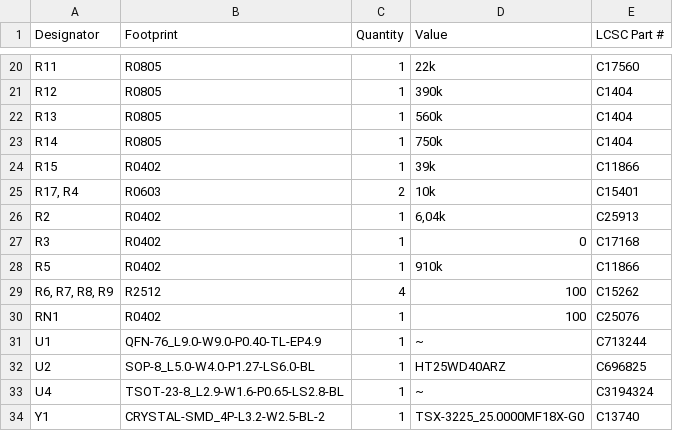
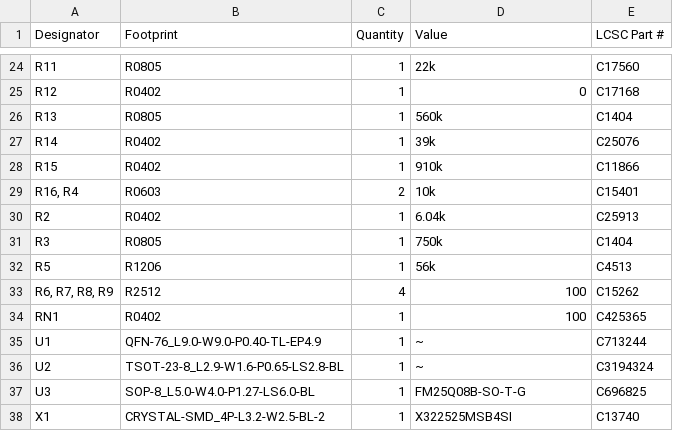
Before and after one commit to Casseles/pcie_to_sata, a CSV file: manufacturing/Gerber_bom.csv, drawn as a sheet; only a part is shown, gaps mark what is left out; removed rows and columns are numbered as before the commit, all else as after; the diff covers the shown part only; the diff names each change by its address in the sheet, - before the commit and + after, or states it on an @@ line.

```diff
--- a/manufacturing/Gerber_bom.csv
+++ b/manufacturing/Gerber_bom.csv
-B25 (Footprint): R0805
+B25 (Footprint): R0402
-D25 (Value): 390k
+D25 (Value): 0
-E25 (LCSC Part #): C1404
+E25 (LCSC Part #): C17168
-B27 (Footprint): R0805
+B27 (Footprint): R0402
-D27 (Value): 750k
+D27 (Value): 39k
-E27 (LCSC Part #): C1404
+E27 (LCSC Part #): C25076
-D28 (Value): 39k
+D28 (Value): 910k
-A29 (Designator): R17, R4
+A29 (Designator): R16, R4
-D30 (Value): 6,04k
+D30 (Value): 6.04k
-B31 (Footprint): R0402
+B31 (Footprint): R0805
-D31 (Value): 0
+D31 (Value): 750k
-E31 (LCSC Part #): C17168
+E31 (LCSC Part #): C1404
-B32 (Footprint): R0402
+B32 (Footprint): R1206
-D32 (Value): 910k
+D32 (Value): 56k
-E32 (LCSC Part #): C11866
+E32 (LCSC Part #): C4513
-E34 (LCSC Part #): C25076
+E34 (LCSC Part #): C425365
-B36 (Footprint): SOP-8_L5.0-W4.0-P1.27-LS6.0-BL
+B36 (Footprint): TSOT-23-8_L2.9-W1.6-P0.65-LS2.8-BL
-D36 (Value): HT25WD40ARZ
+D36 (Value): ~
-E36 (LCSC Part #): C696825
+E36 (LCSC Part #): C3194324
-row 33: U4 | TSOT-23-8_L2.9-W1.6-P0.65-LS2.8-BL | 1 | ~ | C3194324
+row 37: U3 | SOP-8_L5.0-W4.0-P1.27-LS6.0-BL | 1 | FM25Q08B-SO-T-G | C696825
-A38 (Designator): Y1
+A38 (Designator): X1
-D38 (Value): TSX-3225_25.0000MF18X-G0
+D38 (Value): X322525MSB4SI
```
Also changed, not shown: 8 added rows, 4 removed rows and 19 edited cells elsewhere in this file, manufacturing/Gerber_designators.csv, manufacturing/Gerber_positions.csv, 45 other files.
